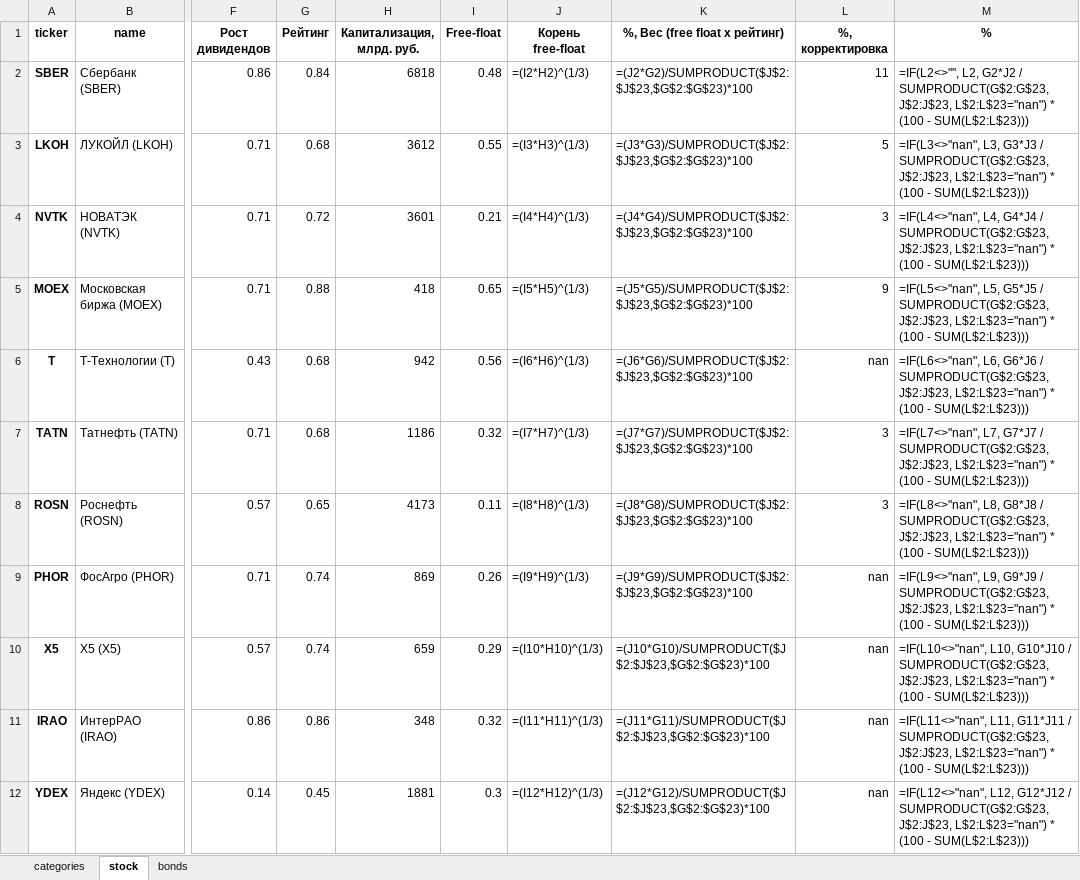
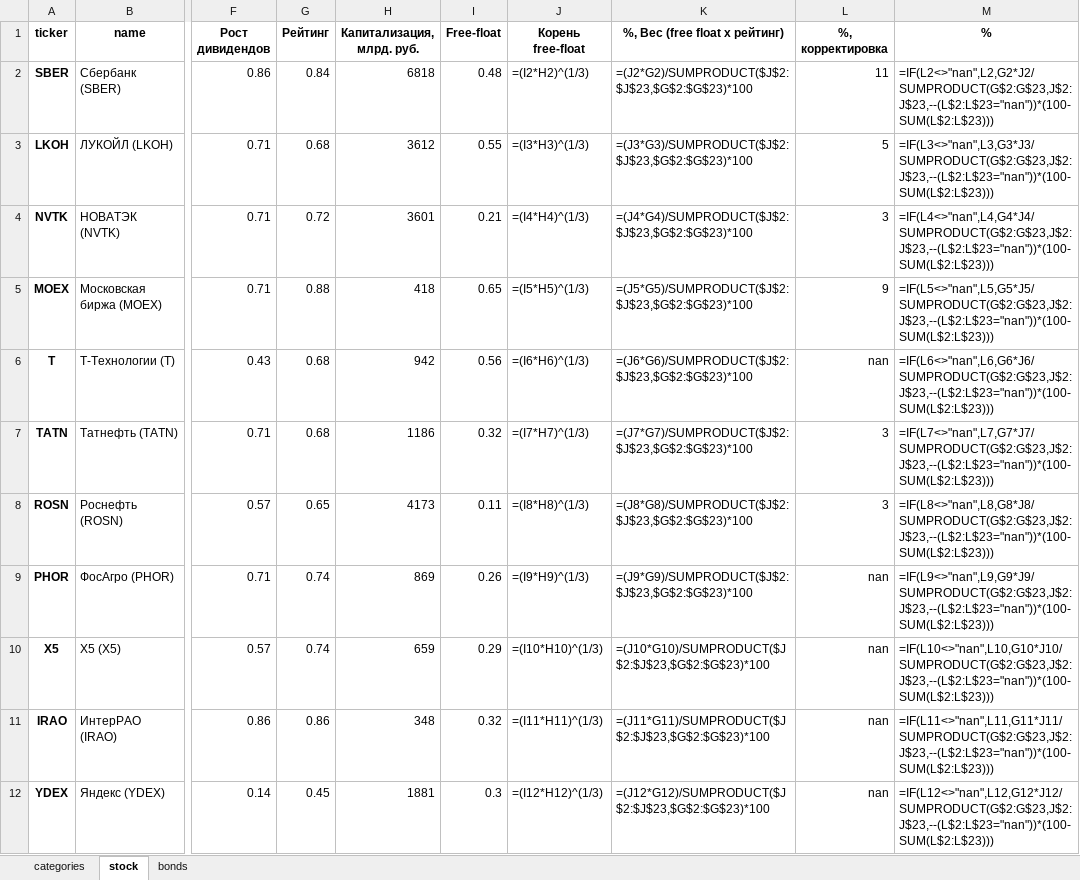
Before and after one commit to i-savelev/invest_toolkit, an Excel workbook: support_files/index_fund.xlsx, sheet stock, drawn as a sheet; only a part is shown, gaps mark what is left out; values as stored, in another font and other column widths than the file's, no borders; formulas are shown in place of their values; conditional formats not drawn; the diff covers the shown part only; the diff names each change by its address in the sheet, - before the commit and + after, or states it on an @@ line.

Commit message:
- изменение формулы excel

```diff
--- a/support_files/index_fund.xlsx (sheet stock)
+++ b/support_files/index_fund.xlsx (sheet stock)
-M2 (%): =IF(L2<>"", L2, G2*J2 / SUMPRODUCT(G$2:G$23, J$2:J$23, L$2:L$23="nan") * (100 - SUM(L$2:L$23)))
+M2 (%): =IF(L2<>"nan",L2,G2*J2/SUMPRODUCT(G$2:G$23,J$2:J$23,--(L$2:L$23="nan"))*(100-SUM(L$2:L$23)))
-M3 (%): =IF(L3<>"nan", L3, G3*J3 / SUMPRODUCT(G$2:G$23, J$2:J$23, L$2:L$23="nan") * (100 - SUM(L$2:L$23)))
+M3 (%): =IF(L3<>"nan",L3,G3*J3/SUMPRODUCT(G$2:G$23,J$2:J$23,--(L$2:L$23="nan"))*(100-SUM(L$2:L$23)))
-M4 (%): =IF(L4<>"nan", L4, G4*J4 / SUMPRODUCT(G$2:G$23, J$2:J$23, L$2:L$23="nan") * (100 - SUM(L$2:L$23)))
+M4 (%): =IF(L4<>"nan",L4,G4*J4/SUMPRODUCT(G$2:G$23,J$2:J$23,--(L$2:L$23="nan"))*(100-SUM(L$2:L$23)))
-M5 (%): =IF(L5<>"nan", L5, G5*J5 / SUMPRODUCT(G$2:G$23, J$2:J$23, L$2:L$23="nan") * (100 - SUM(L$2:L$23)))
+M5 (%): =IF(L5<>"nan",L5,G5*J5/SUMPRODUCT(G$2:G$23,J$2:J$23,--(L$2:L$23="nan"))*(100-SUM(L$2:L$23)))
-M6 (%): =IF(L6<>"nan", L6, G6*J6 / SUMPRODUCT(G$2:G$23, J$2:J$23, L$2:L$23="nan") * (100 - SUM(L$2:L$23)))
+M6 (%): =IF(L6<>"nan",L6,G6*J6/SUMPRODUCT(G$2:G$23,J$2:J$23,--(L$2:L$23="nan"))*(100-SUM(L$2:L$23)))
-M7 (%): =IF(L7<>"nan", L7, G7*J7 / SUMPRODUCT(G$2:G$23, J$2:J$23, L$2:L$23="nan") * (100 - SUM(L$2:L$23)))
+M7 (%): =IF(L7<>"nan",L7,G7*J7/SUMPRODUCT(G$2:G$23,J$2:J$23,--(L$2:L$23="nan"))*(100-SUM(L$2:L$23)))
-M8 (%): =IF(L8<>"nan", L8, G8*J8 / SUMPRODUCT(G$2:G$23, J$2:J$23, L$2:L$23="nan") * (100 - SUM(L$2:L$23)))
+M8 (%): =IF(L8<>"nan",L8,G8*J8/SUMPRODUCT(G$2:G$23,J$2:J$23,--(L$2:L$23="nan"))*(100-SUM(L$2:L$23)))
-M9 (%): =IF(L9<>"nan", L9, G9*J9 / SUMPRODUCT(G$2:G$23, J$2:J$23, L$2:L$23="nan") * (100 - SUM(L$2:L$23)))
+M9 (%): =IF(L9<>"nan",L9,G9*J9/SUMPRODUCT(G$2:G$23,J$2:J$23,--(L$2:L$23="nan"))*(100-SUM(L$2:L$23)))
-M10 (%): =IF(L10<>"nan", L10, G10*J10 / SUMPRODUCT(G$2:G$23, J$2:J$23, L$2:L$23="nan") * (100 - SUM(L$2:L$23)))
+M10 (%): =IF(L10<>"nan",L10,G10*J10/SUMPRODUCT(G$2:G$23,J$2:J$23,--(L$2:L$23="nan"))*(100-SUM(L$2:L$23)))
-M11 (%): =IF(L11<>"nan", L11, G11*J11 / SUMPRODUCT(G$2:G$23, J$2:J$23, L$2:L$23="nan") * (100 - SUM(L$2:L$23)))
+M11 (%): =IF(L11<>"nan",L11,G11*J11/SUMPRODUCT(G$2:G$23,J$2:J$23,--(L$2:L$23="nan"))*(100-SUM(L$2:L$23)))
-M12 (%): =IF(L12<>"nan", L12, G12*J12 / SUMPRODUCT(G$2:G$23, J$2:J$23, L$2:L$23="nan") * (100 - SUM(L$2:L$23)))
+M12 (%): =IF(L12<>"nan",L12,G12*J12/SUMPRODUCT(G$2:G$23,J$2:J$23,--(L$2:L$23="nan"))*(100-SUM(L$2:L$23)))
```
Also changed, not shown: 11 edited cells elsewhere in this sheet.
